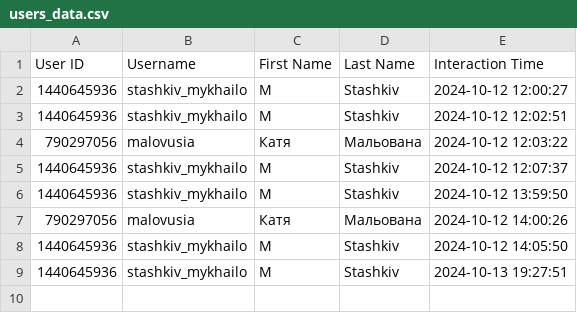
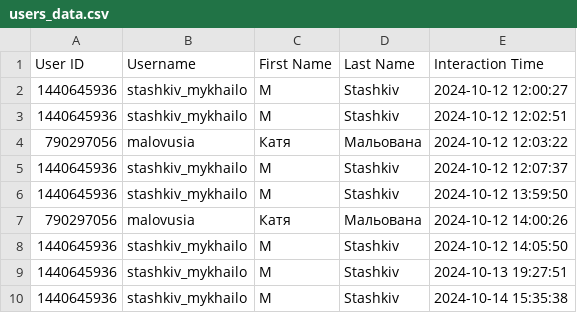
Before and after one commit to stashkiv-m/telegram_bot_2.1, a CSV file: general/general_data_base/users_data.csv, drawn as a sheet; the diff names each change by its address in the sheet, - before the commit and + after, or states it on an @@ line.

```diff
--- a/general/general_data_base/users_data.csv
+++ b/general/general_data_base/users_data.csv
+row 10: 1440645936 | stashkiv_mykhailo | M | Stashkiv | 2024-10-14 15:35:38
```
Also changed, not shown: developer_functions/stock_dev/stock_backtest_optimized_test.csv, 9 other files.
